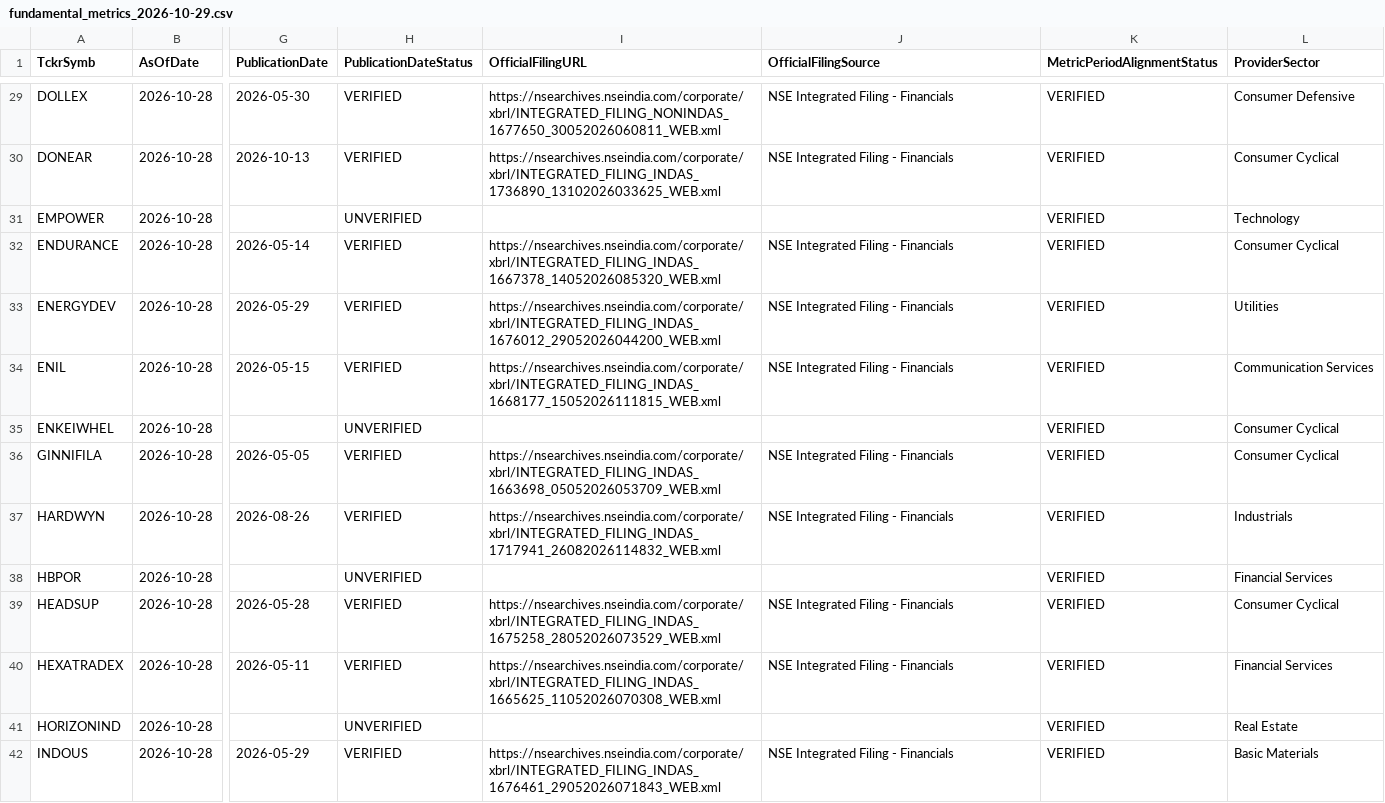
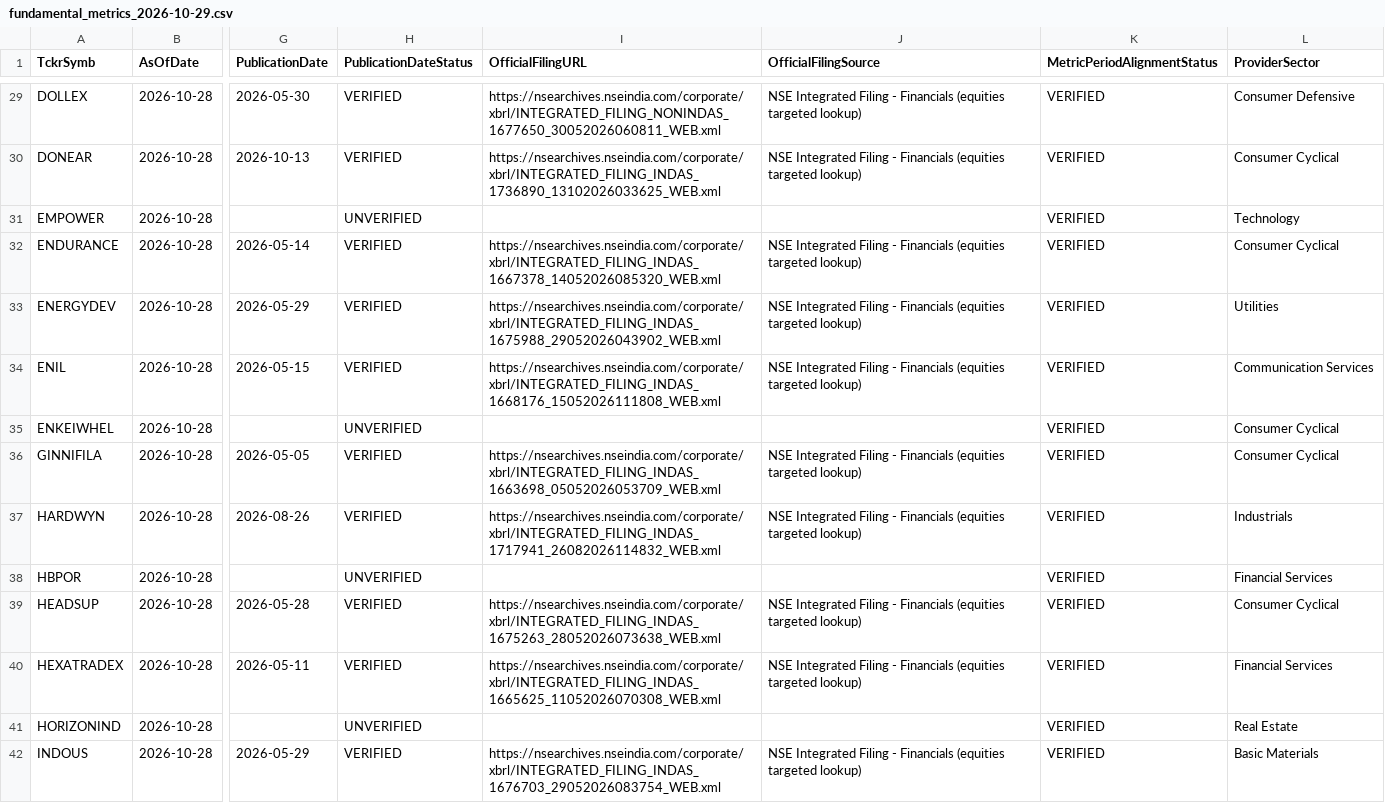
Before and after one commit to digitalmf78-pixel/AI-Trading-Bot, a CSV file: data/cache/fundamental_history/fundamental_metrics_2026-10-29.csv, drawn as a sheet; only a part is shown, gaps mark what is left out; the diff covers the shown part only; the diff names each change by its address in the sheet, - before the commit and + after, or states it on an @@ line.

```diff
--- a/data/cache/fundamental_history/fundamental_metrics_2026-10-29.csv
+++ b/data/cache/fundamental_history/fundamental_metrics_2026-10-29.csv
-J29:J30 (OfficialFilingSource): …- Financials
+J29:J30 (OfficialFilingSource): …- Financials (equities targeted lookup)
-J32:J34 (OfficialFilingSource): …- Financials
+J32:J34 (OfficialFilingSource): …- Financials (equities targeted lookup)
-I33 (OfficialFilingURL): https://nsearchives.nseindia.com/corporate/xbrl/INTEGRATED_FILING_INDAS_1676012_29052026044200_WEB.xml
+I33 (OfficialFilingURL): https://nsearchives.nseindia.com/corporate/xbrl/INTEGRATED_FILING_INDAS_1675988_29052026043902_WEB.xml
-I34 (OfficialFilingURL): https://nsearchives.nseindia.com/corporate/xbrl/INTEGRATED_FILING_INDAS_1668177_15052026111815_WEB.xml
+I34 (OfficialFilingURL): https://nsearchives.nseindia.com/corporate/xbrl/INTEGRATED_FILING_INDAS_1668176_15052026111808_WEB.xml
-J36:J37 (OfficialFilingSource): …- Financials
+J36:J37 (OfficialFilingSource): …- Financials (equities targeted lookup)
-I39 (OfficialFilingURL): https://nsearchives.nseindia.com/corporate/xbrl/INTEGRATED_FILING_INDAS_1675258_28052026073529_WEB.xml
+I39 (OfficialFilingURL): https://nsearchives.nseindia.com/corporate/xbrl/INTEGRATED_FILING_INDAS_1675263_28052026073638_WEB.xml
-J39:J40 (OfficialFilingSource): …- Financials
+J39:J40 (OfficialFilingSource): …- Financials (equities targeted lookup)
-I42 (OfficialFilingURL): https://nsearchives.nseindia.com/corporate/xbrl/INTEGRATED_FILING_INDAS_1676461_29052026071843_WEB.xml
+I42 (OfficialFilingURL): https://nsearchives.nseindia.com/corporate/xbrl/INTEGRATED_FILING_INDAS_1676703_29052026083754_WEB.xml
-J42 (OfficialFilingSource): …- Financials
+J42 (OfficialFilingSource): …- Financials (equities targeted lookup)
```
Also changed, not shown: 167 edited cells elsewhere in this file, 1 other file.
